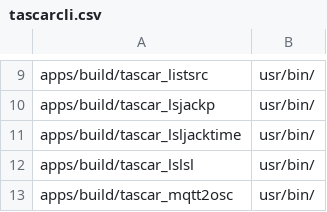
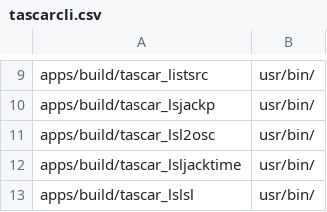
Before and after one commit to gisogrimm/tascar, a CSV file: packaging/deb/tascarcli.csv, drawn as a sheet; only a part is shown, gaps mark what is left out; the shorter side is filled out with more unchanged rows.

```diff
--- a/packaging/deb/tascarcli.csv
+++ b/packaging/deb/tascarcli.csv
@@ -10,2 +10,3 @@
 "apps/build/tascar_lsjackp","usr/bin/"
+"apps/build/tascar_lsl2osc","usr/bin/"
 "apps/build/tascar_lsljacktime","usr/bin/"
```
Also changed, not shown: 7 other files.
